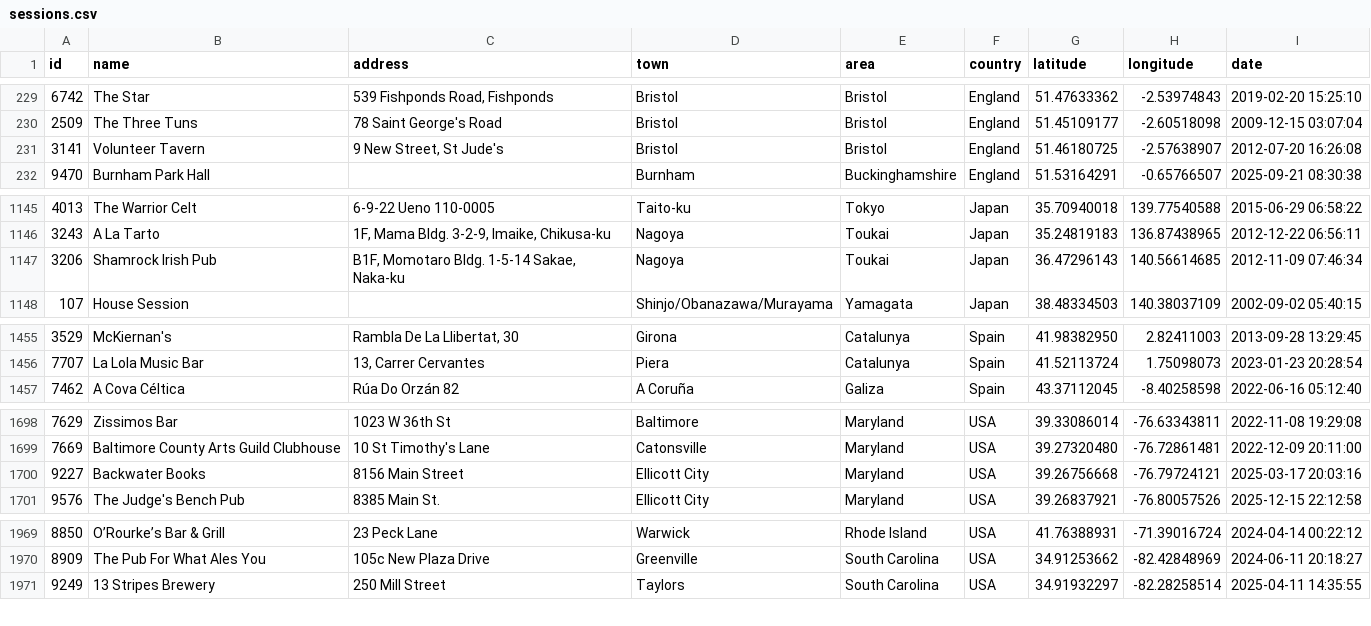
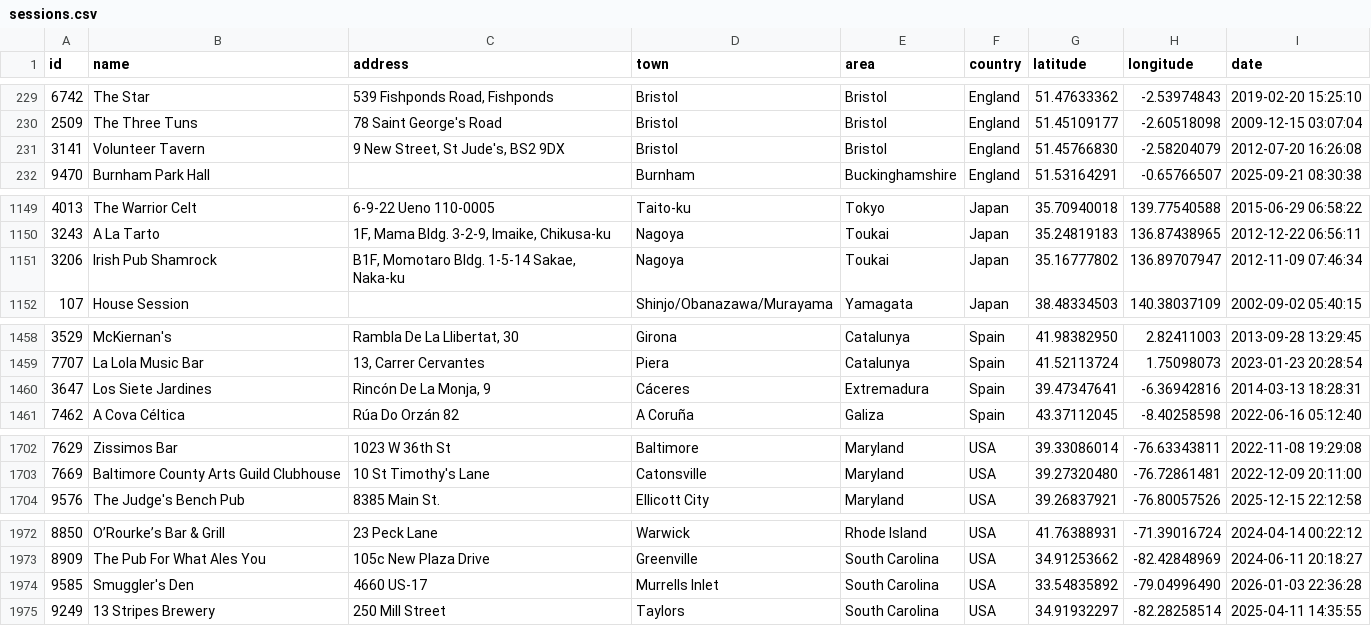
Before and after one commit to adactio/TheSession-data, a CSV file: csv/sessions.csv, drawn as a sheet; only a part is shown, gaps mark what is left out; the diff covers the shown part only.

```diff
--- a/csv/sessions.csv
+++ b/csv/sessions.csv
@@ -230,3 +230,3 @@ id,name,address,town,area,country,latitude,longitude,date
 2509,"The Three Tuns","78 Saint George's Road",Bristol,Bristol,England,51.45109177,-2.60518098,"2009-12-15 03:07:04"
-3141,"Volunteer Tavern","9 New Street, St Jude's",Bristol,Bristol,England,51.46180725,-2.57638907,"2012-07-20 16:26:08"
+3141,"Volunteer Tavern","9 New Street, St Jude's, BS2 9DX",Bristol,Bristol,England,51.45766830,-2.58204079,"2012-07-20 16:26:08"
 9470,"Burnham Park Hall",,Burnham,Buckinghamshire,England,51.53164291,-0.65766507,"2025-09-21 08:30:38"
@@ -1146,3 +1150,3 @@ id,name,address,town,area,country,latitude,longitude,date
 3243,"A La Tarto","1F, Mama Bldg. 3-2-9, Imaike, Chikusa-ku",Nagoya,Toukai,Japan,35.24819183,136.87438965,"2012-12-22 06:56:11"
-3206,"Shamrock Irish Pub","B1F, Momotaro Bldg. 1-5-14 Sakae, Naka-ku",Nagoya,Toukai,Japan,36.47296143,140.56614685,"2012-11-09 07:46:34"
+3206,"Irish Pub Shamrock","B1F, Momotaro Bldg. 1-5-14 Sakae, Naka-ku",Nagoya,Toukai,Japan,35.16777802,136.89707947,"2012-11-09 07:46:34"
 107,"House Session",,Shinjo/Obanazawa/Murayama,Yamagata,Japan,38.48334503,140.38037109,"2002-09-02 05:40:15"
@@ -1456,2 +1459,3 @@ id,name,address,town,area,country,latitude,longitude,date
 7707,"La Lola Music Bar","13, Carrer Cervantes",Piera,Catalunya,Spain,41.52113724,1.75098073,"2023-01-23 20:28:54"
+3647,"Los Siete Jardines","Rincón De La Monja, 9",Cáceres,Extremadura,Spain,39.47347641,-6.36942816,"2014-03-13 18:28:31"
 7462,"A Cova Céltica","Rúa Do Orzán 82","A Coruña",Galiza,Spain,43.37112045,-8.40258598,"2022-06-16 05:12:40"
@@ -1699,3 +1703,2 @@ id,name,address,town,area,country,latitude,longitude,date
 7669,"Baltimore County Arts Guild Clubhouse","10 St Timothy's Lane",Catonsville,Maryland,USA,39.27320480,-76.72861481,"2022-12-09 20:11:00"
-9227,"Backwater Books","8156 Main Street","Ellicott City",Maryland,USA,39.26756668,-76.79724121,"2025-03-17 20:03:16"
 9576,"The Judge's Bench Pub","8385 Main St.","Ellicott City",Maryland,USA,39.26837921,-76.80057526,"2025-12-15 22:12:58"
@@ -1970,2 +1973,3 @@ id,name,address,town,area,country,latitude,longitude,date
 8909,"The Pub For What Ales You","105c New Plaza Drive",Greenville,"South Carolina",USA,34.91253662,-82.42848969,"2024-06-11 20:18:27"
+9585,"Smuggler's Den","4660 US-17","Murrells Inlet","South Carolina",USA,33.54835892,-79.04996490,"2026-01-03 22:36:28"
 9249,"13 Stripes Brewery","250 Mill Street",Taylors,"South Carolina",USA,34.91932297,-82.28258514,"2025-04-11 14:35:55"
```
Also changed, not shown: 4 added rows, 1 removed row, 2 moved rows and 2 edited cells elsewhere in this file, csv/tune_popularity.csv, 11 other files.
